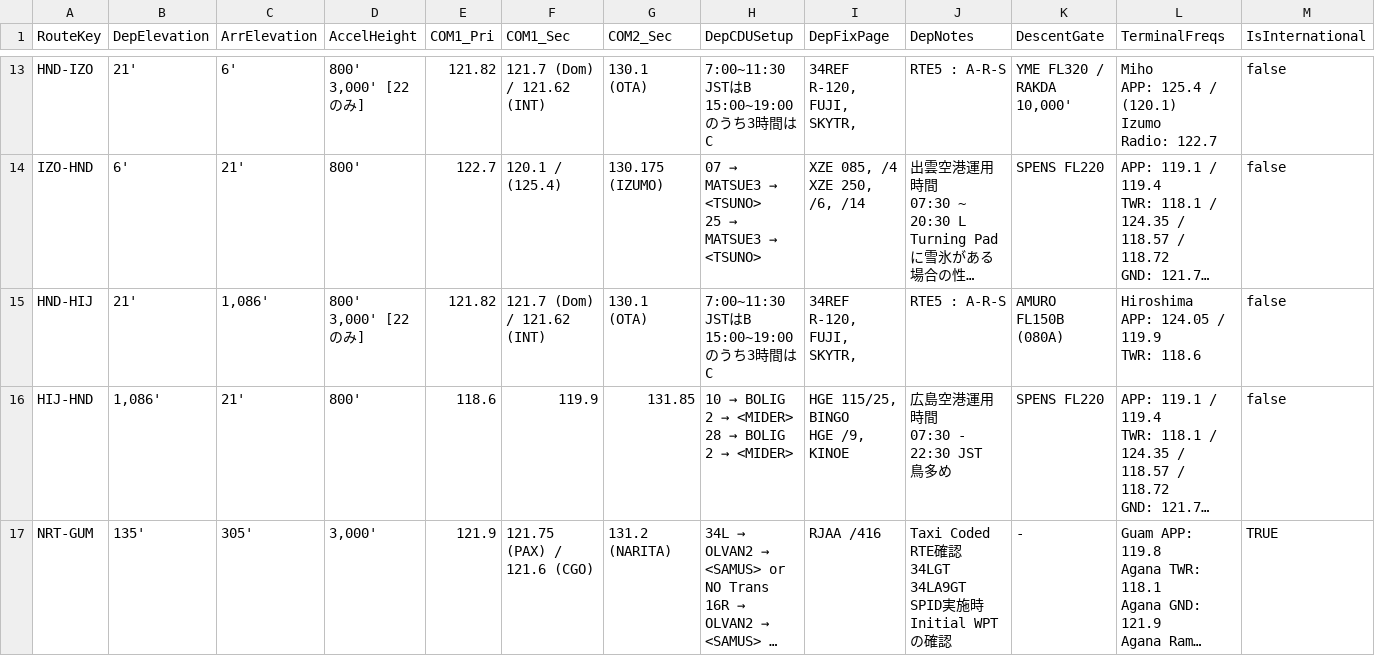
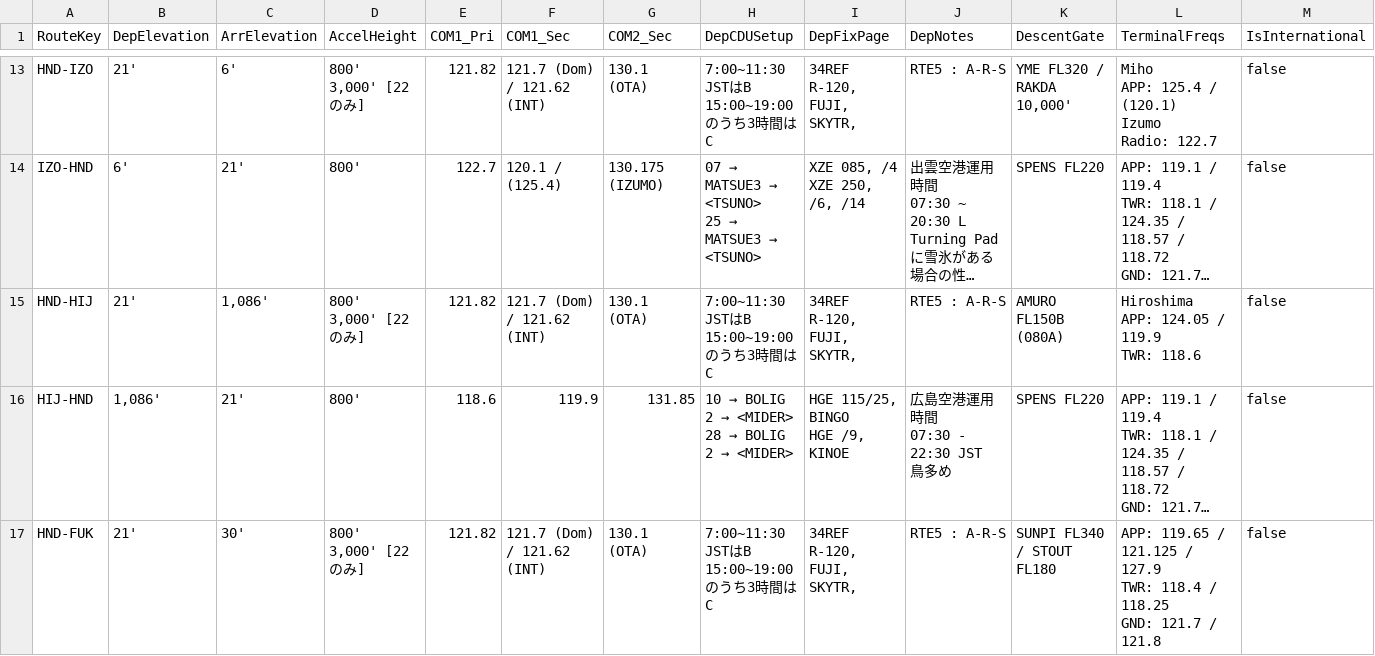
Before and after one commit to myuzuball/cockpit-notes, a CSV file: routes.csv, drawn as a sheet; only a part is shown, gaps mark what is left out; the shorter side is filled out with more unchanged rows; long unchanged cells end in …; rows hold the shown columns only; ↵ is a line break in a cell; the diff covers the shown part only; the diff names each change by its address in the sheet, - before the commit and + after, or states it on an @@ line.

```diff
--- a/routes.csv
+++ b/routes.csv
+row 17: HND-FUK | 21' | 30' | 800' ↵ 3,000' [22のみ] | 121.82 | 121.7 (Dom) / 121.62 (INT) | 130.1 (OTA) | 7:00~11:30 JSTはB ↵ 15:00~19:00のうち3時間はC | 34REF R-120, FUJI, SKYTR, | RTE5 : A-R-S | SUNPI FL340 / STOUT FL180 | APP: 119.65 / 121.125 / 127.9 ↵ TWR: 118.4 / 118.25 ↵ GND: 121.7 / 121.8 | false
```
Also changed, not shown: 1 added row elsewhere in this file.
